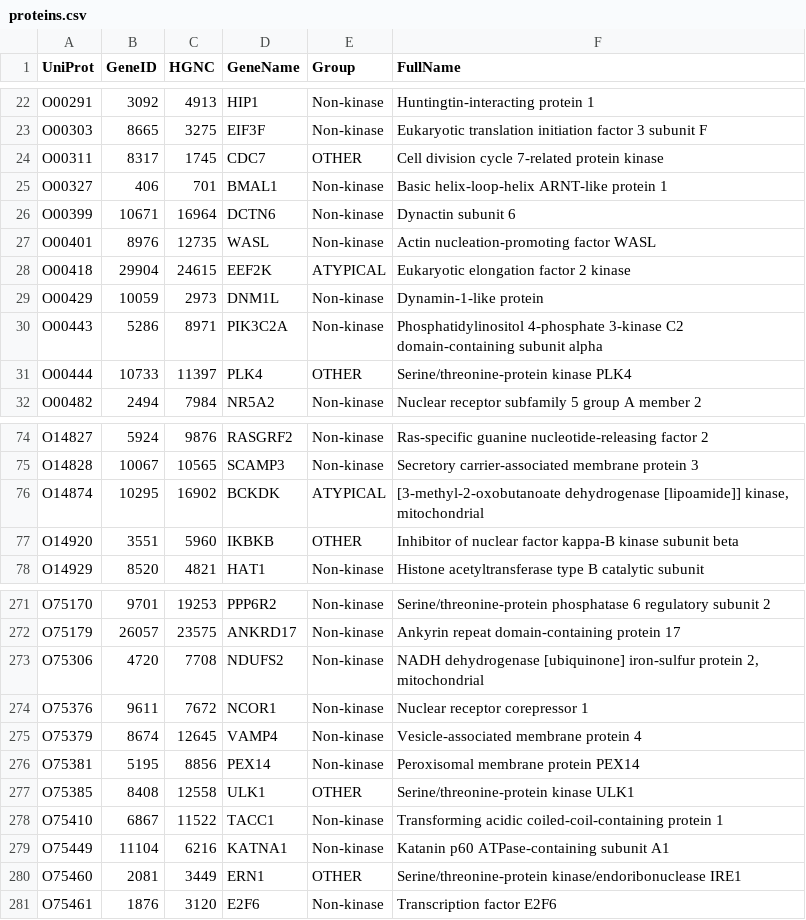
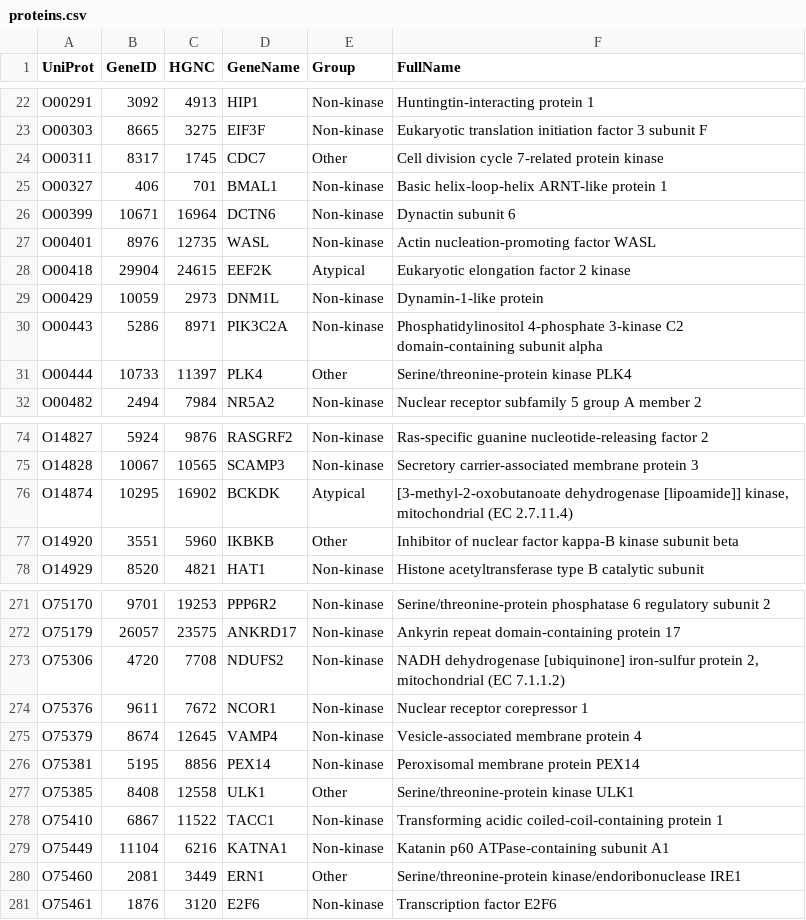
Before and after one commit to GauravPandeyLab/KiNet, a CSV file: data/proteins.csv, drawn as a sheet; only a part is shown, gaps mark what is left out; the diff covers the shown part only.

```diff
--- a/data/proteins.csv
+++ b/data/proteins.csv
@@ -23,3 +23,3 @@ O00291,3092,4913,HIP1,Non-kinase,Huntingtin-interacting protein 1
 O00303,8665,3275,EIF3F,Non-kinase,Eukaryotic translation initiation factor 3 subunit F
-O00311,8317,1745,CDC7,OTHER,Cell division cycle 7-related protein kinase
+O00311,8317,1745,CDC7,Other,Cell division cycle 7-related protein kinase
 O00327,406,701,BMAL1,Non-kinase,Basic helix-loop-helix ARNT-like protein 1
@@ -27,6 +27,6 @@ O00399,10671,16964,DCTN6,Non-kinase,Dynactin subunit 6
 O00401,8976,12735,WASL,Non-kinase,Actin nucleation-promoting factor WASL
-O00418,29904,24615,EEF2K,ATYPICAL,Eukaryotic elongation factor 2 kinase
+O00418,29904,24615,EEF2K,Atypical,Eukaryotic elongation factor 2 kinase
 O00429,10059,2973,DNM1L,Non-kinase,Dynamin-1-like protein
 O00443,5286,8971,PIK3C2A,Non-kinase,Phosphatidylinositol 4-phosphate 3-kinase C2 domain-containing subunit alpha
-O00444,10733,11397,PLK4,OTHER,Serine/threonine-protein kinase PLK4
+O00444,10733,11397,PLK4,Other,Serine/threonine-protein kinase PLK4
 O00482,2494,7984,NR5A2,Non-kinase,Nuclear receptor subfamily 5 group A member 2
@@ -75,4 +75,4 @@ O14827,5924,9876,RASGRF2,Non-kinase,Ras-specific guanine nucleotide-releasing fa
 O14828,10067,10565,SCAMP3,Non-kinase,Secretory carrier-associated membrane protein 3
-O14874,10295,16902,BCKDK,ATYPICAL,"[3-methyl-2-oxobutanoate dehydrogenase [lipoamide]] kinase, mitochondrial "
-O14920,3551,5960,IKBKB,OTHER,Inhibitor of nuclear factor kappa-B kinase subunit beta
+O14874,10295,16902,BCKDK,Atypical,"[3-methyl-2-oxobutanoate dehydrogenase [lipoamide]] kinase, mitochondrial (EC 2.7.11.4) "
+O14920,3551,5960,IKBKB,Other,Inhibitor of nuclear factor kappa-B kinase subunit beta
 O14929,8520,4821,HAT1,Non-kinase,Histone acetyltransferase type B catalytic subunit
@@ -272,3 +272,3 @@ O75170,9701,19253,PPP6R2,Non-kinase,Serine/threonine-protein phosphatase 6 regul
 O75179,26057,23575,ANKRD17,Non-kinase,Ankyrin repeat domain-containing protein 17
-O75306,4720,7708,NDUFS2,Non-kinase,"NADH dehydrogenase [ubiquinone] iron-sulfur protein 2, mitochondrial "
+O75306,4720,7708,NDUFS2,Non-kinase,"NADH dehydrogenase [ubiquinone] iron-sulfur protein 2, mitochondrial (EC 7.1.1.2) "
 O75376,9611,7672,NCOR1,Non-kinase,Nuclear receptor corepressor 1
@@ -276,6 +276,6 @@ O75379,8674,12645,VAMP4,Non-kinase,Vesicle-associated membrane protein 4
 O75381,5195,8856,PEX14,Non-kinase,Peroxisomal membrane protein PEX14
-O75385,8408,12558,ULK1,OTHER,Serine/threonine-protein kinase ULK1
+O75385,8408,12558,ULK1,Other,Serine/threonine-protein kinase ULK1
 O75410,6867,11522,TACC1,Non-kinase,Transforming acidic coiled-coil-containing protein 1
 O75449,11104,6216,KATNA1,Non-kinase,Katanin p60 ATPase-containing subunit A1
-O75460,2081,3449,ERN1,OTHER,Serine/threonine-protein kinase/endoribonuclease IRE1
+O75460,2081,3449,ERN1,Other,Serine/threonine-protein kinase/endoribonuclease IRE1
 O75461,1876,3120,E2F6,Non-kinase,Transcription factor E2F6
```
Also changed, not shown: 146 edited cells elsewhere in this file, 4 other files.
